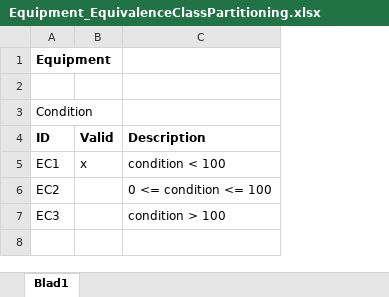
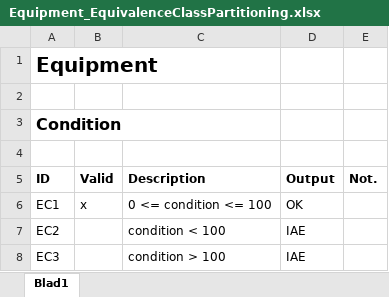
Before and after one commit to jonjuselius/INTE-spelet, an Excel workbook: Documents/Equipment_EquivalenceClassPartitioning.xlsx, sheet Blad1, drawn as a sheet; values as stored, in another font and other column widths than the file's, no borders; addresses are those after the commit; the diff names each change by its address in the sheet, - before the commit and + after, or states it on an @@ line.

Commit message:
Corrections

```diff
--- a/Documents/Equipment_EquivalenceClassPartitioning.xlsx (sheet Blad1)
+++ b/Documents/Equipment_EquivalenceClassPartitioning.xlsx (sheet Blad1)
+column D (Output), rows 6-8: OK | IAE | IAE
+column E (Not.), empty
@@ A1 text size: larger @@
@@ A3 text size: larger, bold: off → on @@
+row 4: (empty)
-C6 (Description): condition < 100
+C6 (Description): 0 <= condition <= 100
-C7 (Description): 0 <= condition <= 100
+C7 (Description): condition < 100
```
